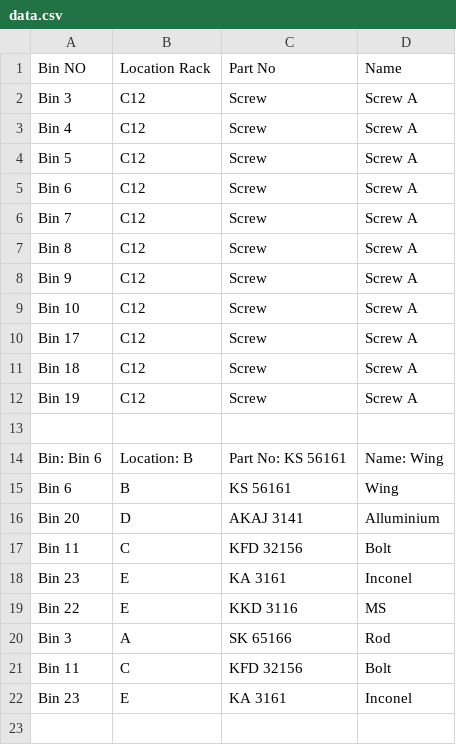
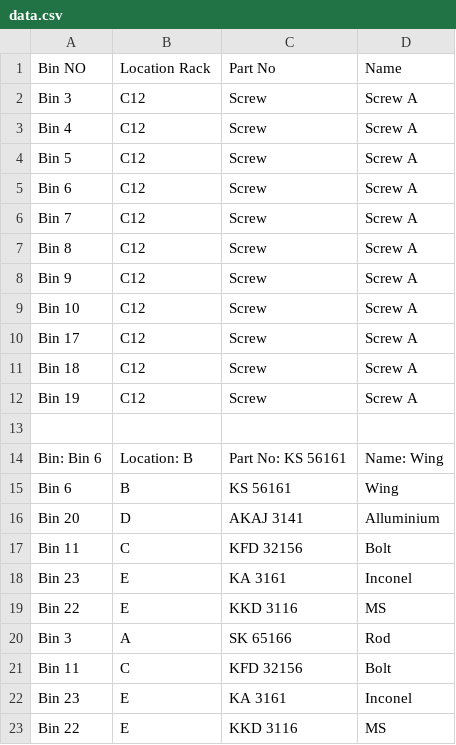
Before and after one commit to decisiontft/qr-code, a CSV file: data.csv, drawn as a sheet.

Commit message:
Update file

```diff
--- a/data.csv
+++ b/data.csv
@@ -22 +22,2 @@ Bin 11,C,KFD 32156,Bolt
 Bin 23,E,KA 3161,Inconel
+Bin 22,E,KKD 3116,MS
```
